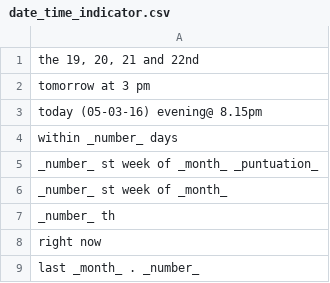
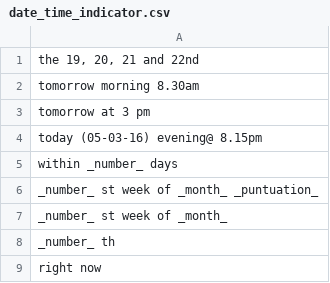
Before and after one commit to shinew13/sms_indicators_en, a CSV file: date_time_indicator.csv, drawn as a sheet; only a part is shown; the shorter side is filled out with more unchanged rows; the diff names each change by its address in the sheet, - before the commit and + after, or states it on an @@ line.

Commit message:
Update date_time_indicator.csv

```diff
--- a/date_time_indicator.csv
+++ b/date_time_indicator.csv
+row 2: tomorrow morning 8.30am
```
